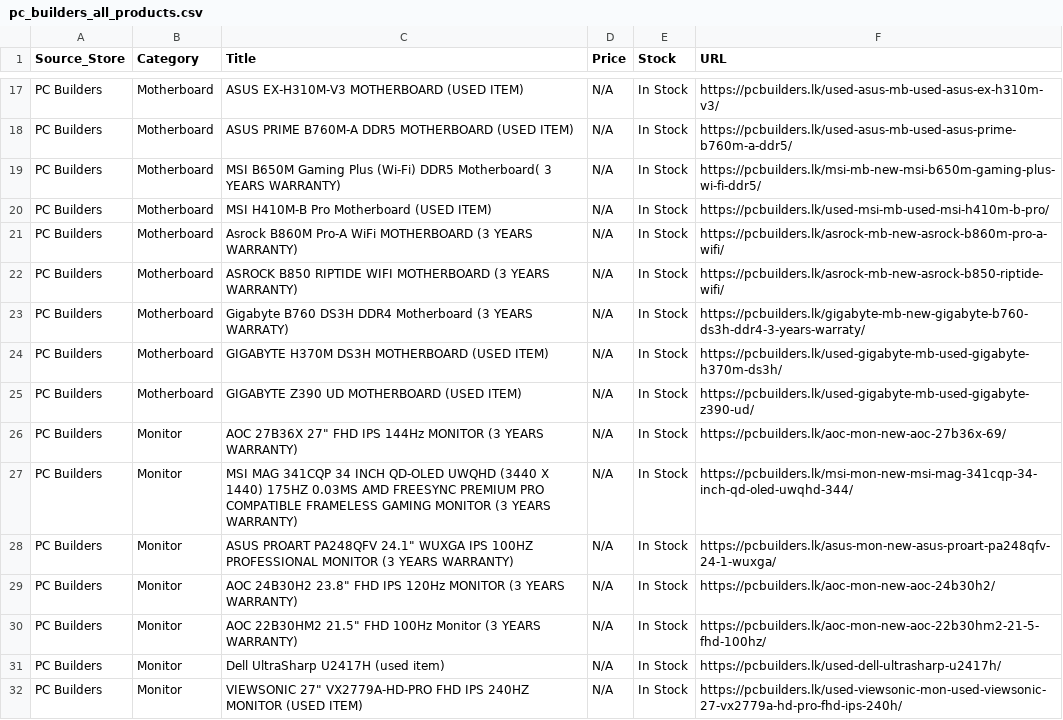
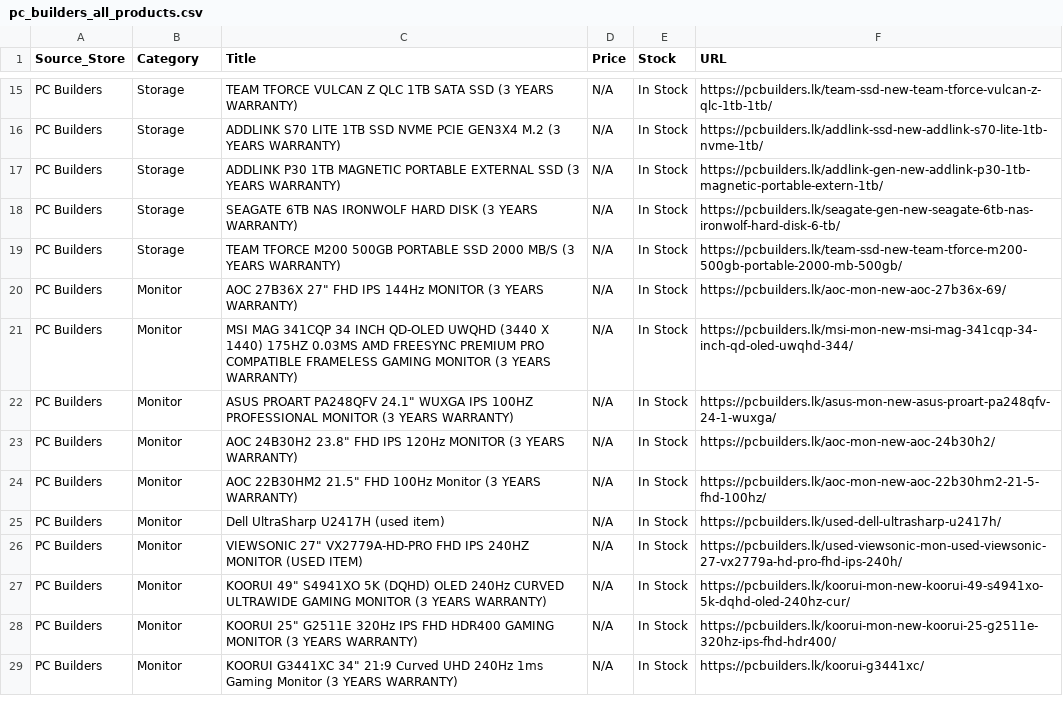
Before and after one commit to ChalanaDilshan/rig-recon, a CSV file: data/raw/pc_builders_all_products.csv, drawn as a sheet; only a part is shown, gaps mark what is left out; the shorter side is filled out with more unchanged rows; removed rows and columns are numbered as before the commit, all else as after; the diff covers the shown part only; the diff names each change by its address in the sheet, - before the commit and + after, or states it on an @@ line.

```diff
--- a/data/raw/pc_builders_all_products.csv
+++ b/data/raw/pc_builders_all_products.csv
-B15:B17 (Category): Motherboard
+B15:B17 (Category): Storage
-C15 (Title): ASUS EX-H310M-V3 MOTHERBOARD (USED ITEM)
+C15 (Title): TEAM TFORCE VULCAN Z QLC 1TB SATA SSD (3 YEARS WARRANTY)
-F15 (URL): https://pcbuilders.lk/used-asus-mb-used-asus-ex-h310m-v3/
+F15 (URL): https://pcbuilders.lk/team-ssd-new-team-tforce-vulcan-z-qlc-1tb-1tb/
-C16 (Title): ASUS PRIME B760M-A DDR5 MOTHERBOARD (USED ITEM)
+C16 (Title): ADDLINK S70 LITE 1TB SSD NVME PCIE GEN3X4 M.2 (3 YEARS WARRANTY)
-F16 (URL): https://pcbuilders.lk/used-asus-mb-used-asus-prime-b760m-a-ddr5/
+F16 (URL): https://pcbuilders.lk/addlink-ssd-new-addlink-s70-lite-1tb-nvme-1tb/
-C17 (Title): MSI B650M Gaming Plus (Wi-Fi) DDR5 Motherboard( 3 YEARS WARRANTY)
+C17 (Title): ADDLINK P30 1TB MAGNETIC PORTABLE EXTERNAL SSD (3 YEARS WARRANTY)
-F17 (URL): https://pcbuilders.lk/msi-mb-new-msi-b650m-gaming-plus-wi-fi-ddr5/
+F17 (URL): https://pcbuilders.lk/addlink-gen-new-addlink-p30-1tb-magnetic-portable-extern-1tb/
-row 20: PC Builders | Motherboard | MSI H410M-B Pro Motherboard (USED ITEM) | N/A | In Stock | https://pcbuilders.lk/used-msi-mb-used-msi-h410m-b-pro/
-B18:B19 (Category): Motherboard
+B18:B19 (Category): Storage
-C18 (Title): Asrock B860M Pro-A WiFi MOTHERBOARD (3 YEARS…
+C18 (Title): SEAGATE 6TB NAS IRONWOLF HARD DISK (3 YEARS…
-F18 (URL): https://pcbuilders.lk/asrock-mb-new-asrock-b860m-pro-a-wifi/
+F18 (URL): https://pcbuilders.lk/seagate-gen-new-seagate-6tb-nas-ironwolf-hard-disk-6-tb/
-C19 (Title): ASROCK B850 RIPTIDE WIFI MOTHERBOARD (3 YEARS…
+C19 (Title): TEAM TFORCE M200 500GB PORTABLE SSD 2000 MB/S (3 YEARS…
-F19 (URL): https://pcbuilders.lk/asrock-mb-new-asrock-b850-riptide-wifi/
+F19 (URL): https://pcbuilders.lk/team-ssd-new-team-tforce-m200-500gb-portable-2000-mb-500gb/
-row 23: PC Builders | Motherboard | Gigabyte B760 DS3H DDR4 Motherboard (3 YEARS WARRATY) | N/A | In Stock | https://pcbuilders.lk/gigabyte-mb-new-gigabyte-b760-ds3h-ddr4-3-years-warraty/
-row 24: PC Builders | Motherboard | GIGABYTE H370M DS3H MOTHERBOARD (USED ITEM) | N/A | In Stock | https://pcbuilders.lk/used-gigabyte-mb-used-gigabyte-h370m-ds3h/
-row 25: PC Builders | Motherboard | GIGABYTE Z390 UD MOTHERBOARD (USED ITEM) | N/A | In Stock | https://pcbuilders.lk/used-gigabyte-mb-used-gigabyte-z390-ud/
```
Also changed, not shown: 2 removed rows and 39 edited cells elsewhere in this file, 5 other files.
